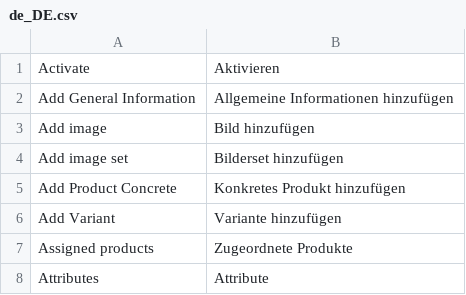
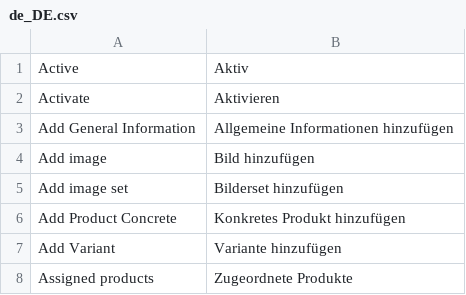
Before and after one commit to spryker/product-management, a CSV file: data/translation/Zed/de_DE.csv, drawn as a sheet; only a part is shown; the shorter side is filled out with more unchanged rows; the diff names each change by its address in the sheet, - before the commit and + after, or states it on an @@ line.

```diff
--- a/data/translation/Zed/de_DE.csv
+++ b/data/translation/Zed/de_DE.csv
+row 1: Active | Aktiv
```
Also changed, not shown: data/translation/Zed/en_US.csv.
